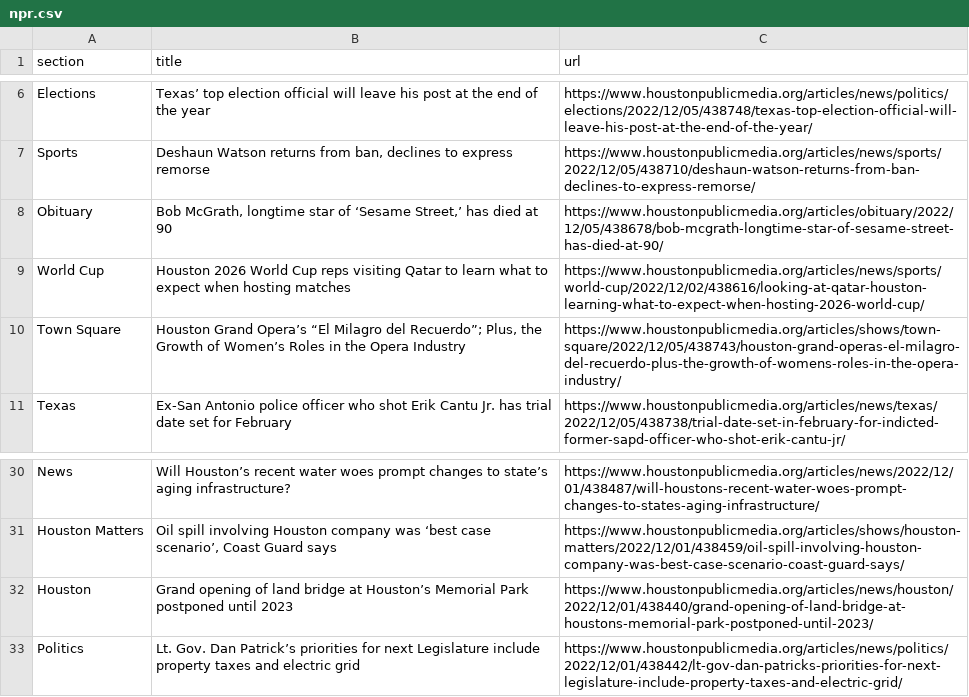
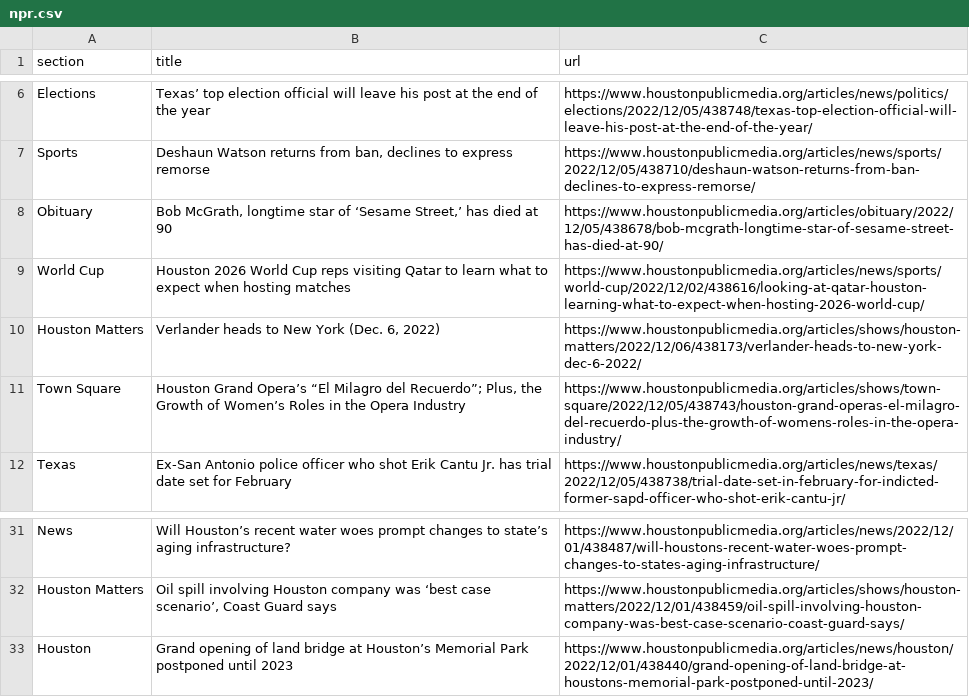
Before and after one commit to tanazm/Houston_scraped, a CSV file: npr.csv, drawn as a sheet; only a part is shown, gaps mark what is left out.

```diff
--- a/npr.csv
+++ b/npr.csv
@@ -9,2 +9,3 @@ Obituary,"Bob McGrath, longtime star of ‘Sesame Street,’ has died at 90",htt
 World Cup,Houston 2026 World Cup reps visiting Qatar to learn what to expect when hosting matches,https://www.houstonpublicmedia.org/articles/news/sports/world-cup/2022/12/02/438616/looking-at-qatar-houston-learning-what-to-expect-when-hosting-2026-world-cup/
+Houston Matters,"Verlander heads to New York (Dec. 6, 2022)",https://www.houstonpublicmedia.org/articles/shows/houston-matters/2022/12/06/438173/verlander-heads-to-new-york-dec-6-2022/
 Town Square,"Houston Grand Opera’s “El Milagro del Recuerdo”; Plus, the Growth of Women’s Roles in the Opera Industry",https://www.houstonpublicmedia.org/articles/shows/town-square/2022/12/05/438743/houston-grand-operas-el-milagro-del-recuerdo-plus-the-growth-of-womens-roles-in-the-opera-industry/
@@ -32,2 +33 @@ Houston Matters,"Oil spill involving Houston company was ‘best case scenario
 Houston,Grand opening of land bridge at Houston’s Memorial Park postponed until 2023,https://www.houstonpublicmedia.org/articles/news/houston/2022/12/01/438440/grand-opening-of-land-bridge-at-houstons-memorial-park-postponed-until-2023/
-Politics,Lt. Gov. Dan Patrick’s priorities for next Legislature include property taxes and electric grid,https://www.houstonpublicmedia.org/articles/news/politics/2022/12/01/438442/lt-gov-dan-patricks-priorities-for-next-legislature-include-property-taxes-and-electric-grid/
```
